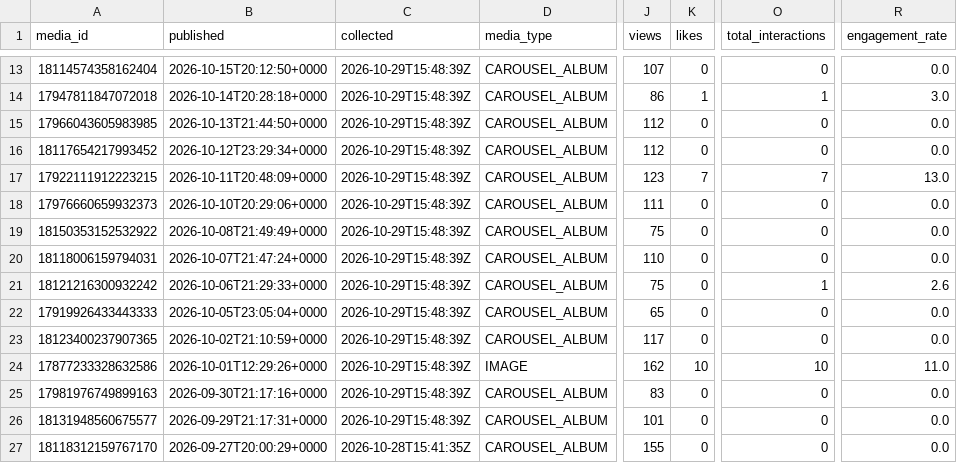
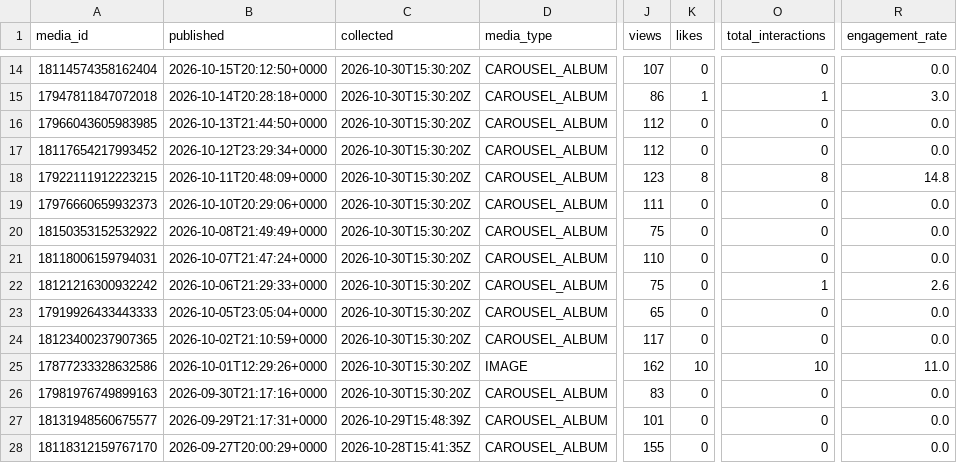
Before and after one commit to lhotea/TriAgent, a CSV file: insights.csv, drawn as a sheet; only a part is shown, gaps mark what is left out; addresses are those after the commit; the diff covers the shown part only; the diff names each change by its address in the sheet, - before the commit and + after, or states it on an @@ line.

```diff
--- a/insights.csv
+++ b/insights.csv
-C14:C26 (collected): 2026-10-29T15:48:39Z
+C14:C26 (collected): 2026-10-30T15:30:20Z
-K18 (likes): 7
+K18 (likes): 8
-O18 (total_interactions): 7
+O18 (total_interactions): 8
-R18 (engagement_rate): 13.0
+R18 (engagement_rate): 14.8
```
Also changed, not shown: 1 added row and 22 edited cells elsewhere in this file.
